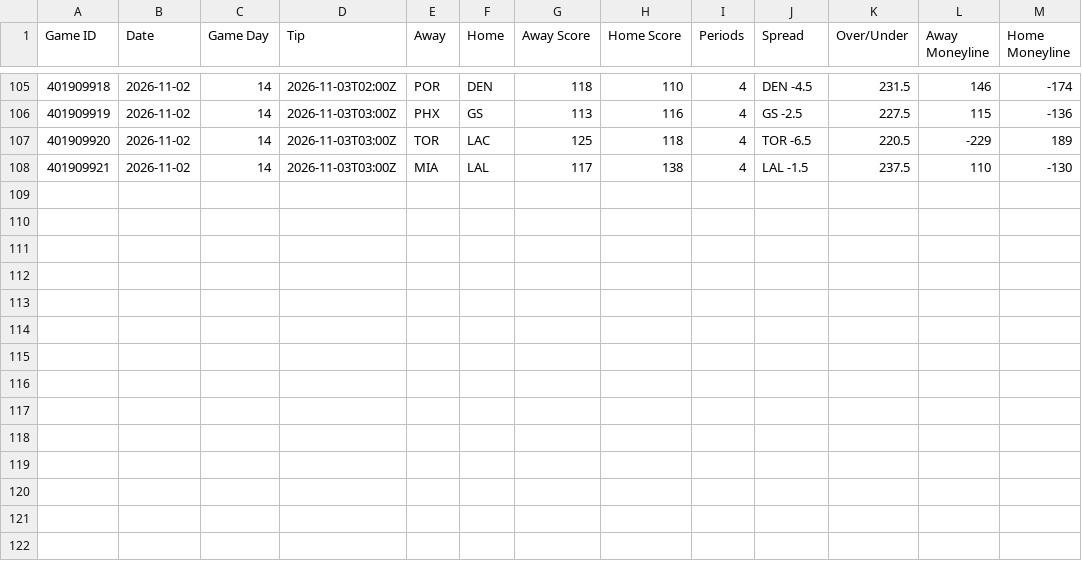
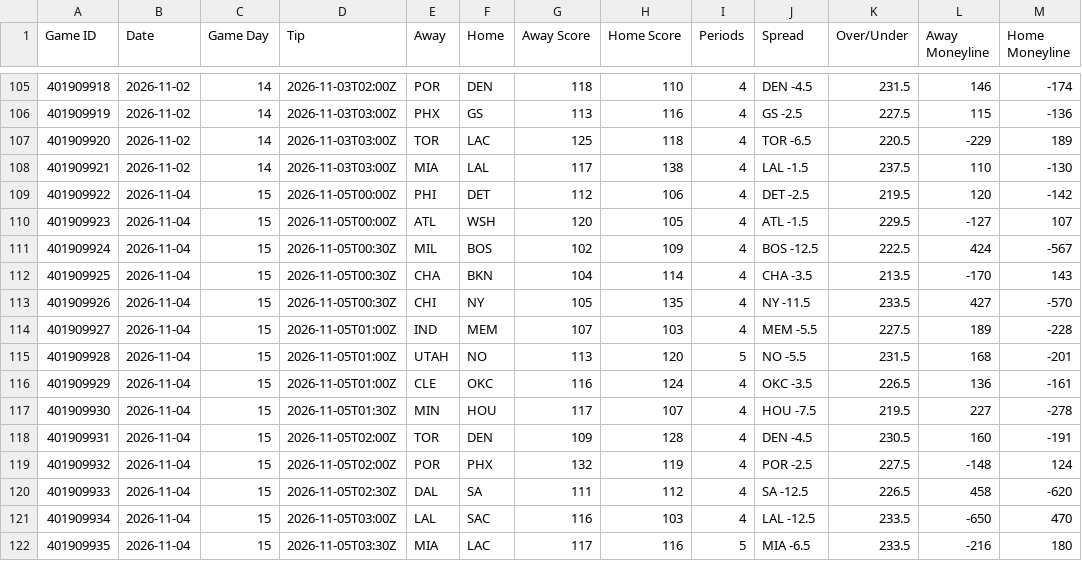
Before and after one commit to HitByOne/NBALedger, a CSV file: site/data/nba_2027_games.csv, drawn as a sheet; only a part is shown, gaps mark what is left out; the diff names each change by its address in the sheet, - before the commit and + after, or states it on an @@ line.

```diff
--- a/site/data/nba_2027_games.csv
+++ b/site/data/nba_2027_games.csv
+row 109: 401909922 | 2026-11-04 | 15 | 2026-11-05T00:00Z | PHI | DET | 112 | 106 | 4 | DET -2.5 | 219.5 | 120 | -142
+row 110: 401909923 | 2026-11-04 | 15 | 2026-11-05T00:00Z | ATL | WSH | 120 | 105 | 4 | ATL -1.5 | 229.5 | -127 | 107
+row 111: 401909924 | 2026-11-04 | 15 | 2026-11-05T00:30Z | MIL | BOS | 102 | 109 | 4 | BOS -12.5 | 222.5 | 424 | -567
+row 112: 401909925 | 2026-11-04 | 15 | 2026-11-05T00:30Z | CHA | BKN | 104 | 114 | 4 | CHA -3.5 | 213.5 | -170 | 143
+row 113: 401909926 | 2026-11-04 | 15 | 2026-11-05T00:30Z | CHI | NY | 105 | 135 | 4 | NY -11.5 | 233.5 | 427 | -570
+row 114: 401909927 | 2026-11-04 | 15 | 2026-11-05T01:00Z | IND | MEM | 107 | 103 | 4 | MEM -5.5 | 227.5 | 189 | -228
+row 115: 401909928 | 2026-11-04 | 15 | 2026-11-05T01:00Z | UTAH | NO | 113 | 120 | 5 | NO -5.5 | 231.5 | 168 | -201
+row 116: 401909929 | 2026-11-04 | 15 | 2026-11-05T01:00Z | CLE | OKC | 116 | 124 | 4 | OKC -3.5 | 226.5 | 136 | -161
+row 117: 401909930 | 2026-11-04 | 15 | 2026-11-05T01:30Z | MIN | HOU | 117 | 107 | 4 | HOU -7.5 | 219.5 | 227 | -278
+row 118: 401909931 | 2026-11-04 | 15 | 2026-11-05T02:00Z | TOR | DEN | 109 | 128 | 4 | DEN -4.5 | 230.5 | 160 | -191
+row 119: 401909932 | 2026-11-04 | 15 | 2026-11-05T02:00Z | POR | PHX | 132 | 119 | 4 | POR -2.5 | 227.5 | -148 | 124
+row 120: 401909933 | 2026-11-04 | 15 | 2026-11-05T02:30Z | DAL | SA | 111 | 112 | 4 | SA -12.5 | 226.5 | 458 | -620
+row 121: 401909934 | 2026-11-04 | 15 | 2026-11-05T03:00Z | LAL | SAC | 116 | 103 | 4 | LAL -12.5 | 233.5 | -650 | 470
+row 122: 401909935 | 2026-11-04 | 15 | 2026-11-05T03:30Z | MIA | LAC | 117 | 116 | 5 | MIA -6.5 | 233.5 | -216 | 180
```
Also changed, not shown: site/data/nba_2027_defense_vs_position.csv, site/data/nba_2027_milestones.csv, 12 other files.
